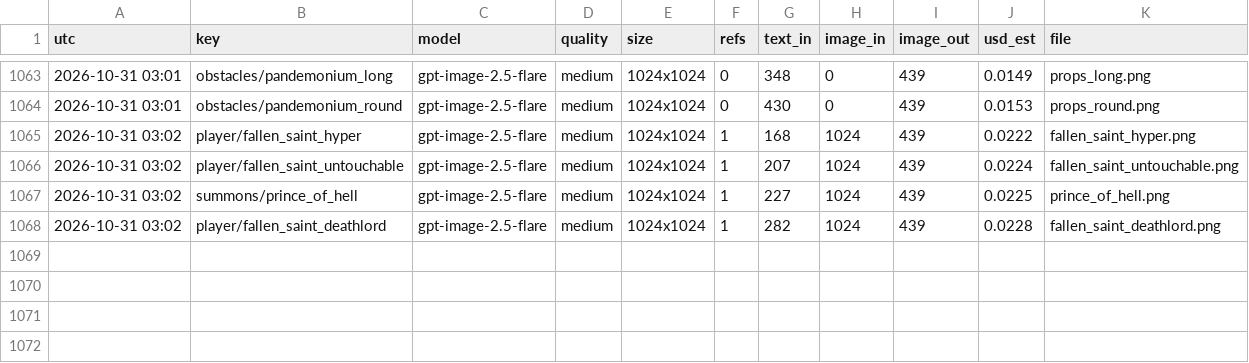
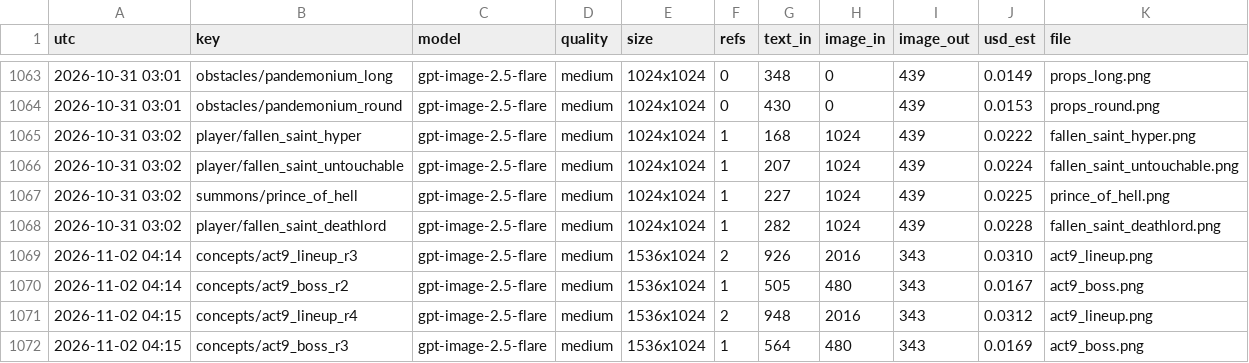
Before and after one commit to Smoketsu/Vampire-Survivors-Clone-Lol, a CSV file: docs/art/generation_ledger.csv, drawn as a sheet; only a part is shown, gaps mark what is left out.

```diff
--- a/docs/art/generation_ledger.csv
+++ b/docs/art/generation_ledger.csv
@@ -1068 +1068,5 @@ utc,key,model,quality,size,refs,text_in,image_in,image_out,usd_est,file
 2026-10-31 03:02,player/fallen_saint_deathlord,gpt-image-2.5-flare,medium,1024x1024,1,282,1024,439,0.0228,fallen_saint_deathlord.png
+2026-11-02 04:14,concepts/act9_lineup_r3,gpt-image-2.5-flare,medium,1536x1024,2,926,2016,343,0.0310,act9_lineup.png
+2026-11-02 04:14,concepts/act9_boss_r2,gpt-image-2.5-flare,medium,1536x1024,1,505,480,343,0.0167,act9_boss.png
+2026-11-02 04:15,concepts/act9_lineup_r4,gpt-image-2.5-flare,medium,1536x1024,2,948,2016,343,0.0312,act9_lineup.png
+2026-11-02 04:15,concepts/act9_boss_r3,gpt-image-2.5-flare,medium,1536x1024,1,564,480,343,0.0169,act9_boss.png
```
Also changed, not shown: 10 other files.
